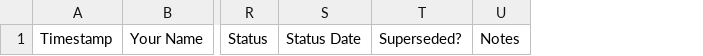
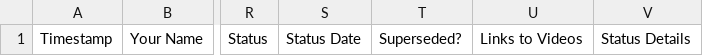
Before and after one commit to CNMAT/OpenSoundControl.org, a TSV file: implementations-fields.tsv, drawn as a sheet; only a part is shown, gaps mark what is left out; removed rows and columns are numbered as before the commit, all else as after; the diff names each change by its address in the sheet, - before the commit and + after, or states it on an @@ line.

Commit message:
The official list of the fields of the implementations TSV

```diff
--- a/implementations-fields.tsv
+++ b/implementations-fields.tsv
-column U, row 1: Notes
+column U, row 1: Links to Videos
+column V, row 1: Status Details
```
